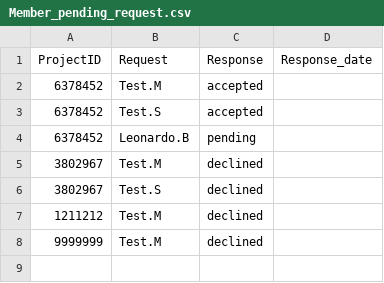
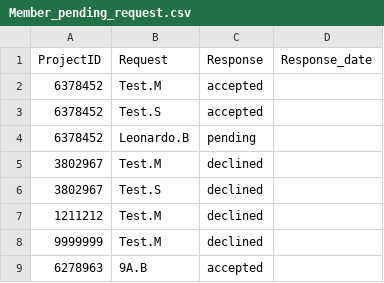
Before and after one commit to PeanutPK/final_project, a CSV file: Member_pending_request.csv, drawn as a sheet.

```diff
--- a/Member_pending_request.csv
+++ b/Member_pending_request.csv
@@ -8 +8,2 @@ ProjectID,Request,Response,Response_date
 9999999,Test.M,declined,
+6278963,9A.B,accepted,
```
Also changed, not shown: Project.csv, login.csv, 5 other files.
